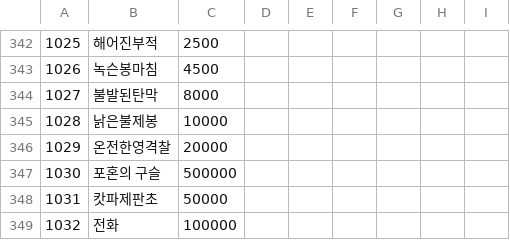
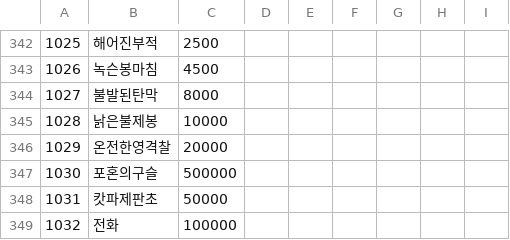
Before and after one commit to keisiki/TWKR-Textbung, a CSV file: CSV/Item.csv, drawn as a sheet; only a part is shown, gaps mark what is left out.

```diff
--- a/CSV/Item.csv
+++ b/CSV/Item.csv
@@ -346,3 +346,3 @@
 1029,온전한영격찰,20000
-1030,포혼의 구슬,500000
+1030,포혼의구슬,500000
 1031,캇파제판초,50000
```
Also changed, not shown: 1 other file.
